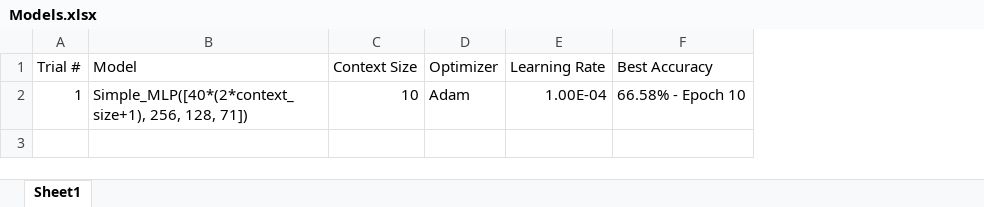
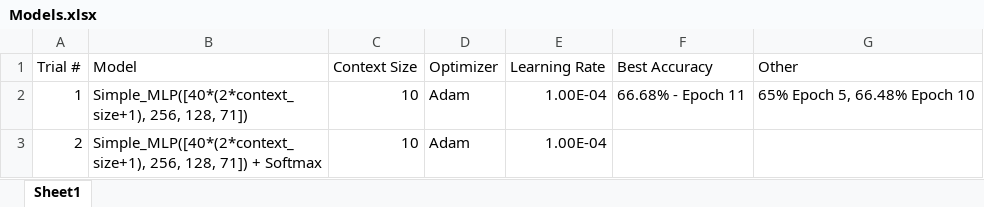
Before and after one commit to yubinhu/Frame-Level-Speech-Classification, an Excel workbook: Models.xlsx, sheet Sheet1, drawn as a sheet; values as stored, in another font and other column widths than the file's, no borders; the diff names each change by its address in the sheet, - before the commit and + after, or states it on an @@ line.

Commit message:
About to start trial 2

```diff
--- a/Models.xlsx (sheet Sheet1)
+++ b/Models.xlsx (sheet Sheet1)
+column G (Other), row 2: 65% Epoch 5, 66.48% Epoch 10
-F2 (Best Accuracy): 66.58% - Epoch 10
+F2 (Best Accuracy): 66.68% - Epoch 11
+row 3: 2 | Simple_MLP([40*(2*context_size+1), 256, 128, 71]) + Softmax | 10 | Adam | 1.00E-04
```
Also changed, not shown: 2 other files.
